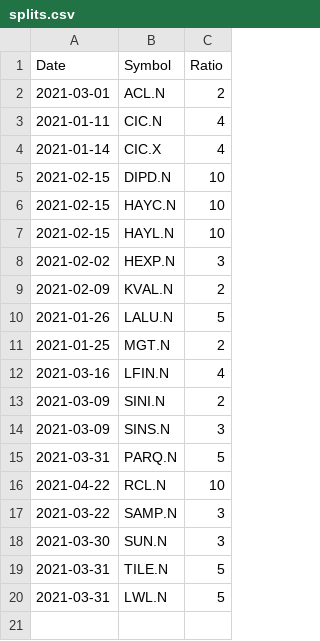
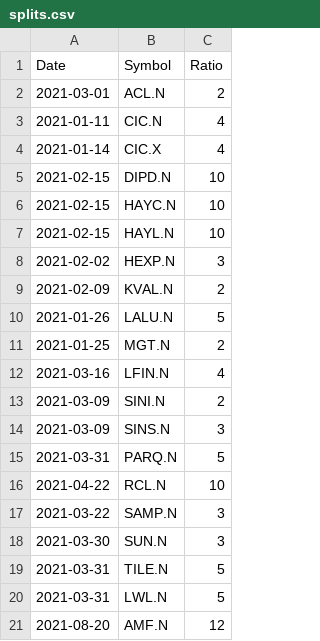
Before and after one commit to hashangayasri/portfolio-analyzer, a CSV file: splits.csv, drawn as a sheet.

Commit message:
Update split info

```diff
--- a/splits.csv
+++ b/splits.csv
@@ -20 +20,2 @@ Date,Symbol,Ratio
 2021-03-31,LWL.N,5
+2021-08-20,AMF.N,12
```
